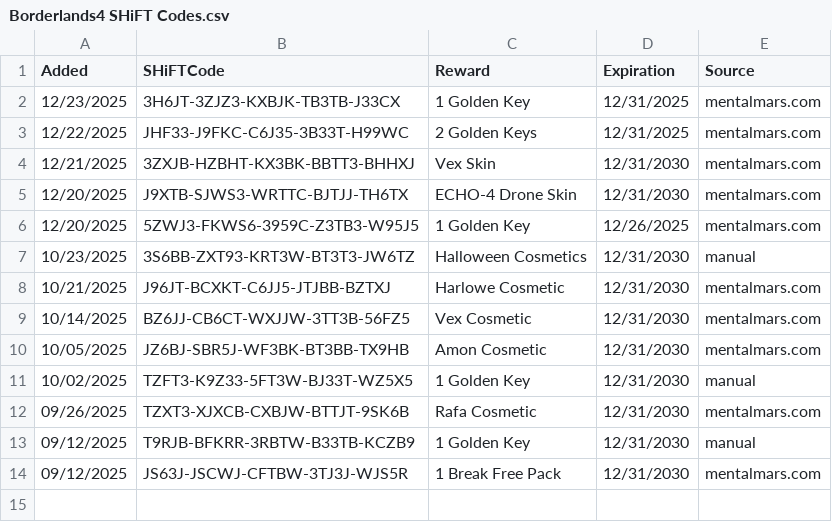
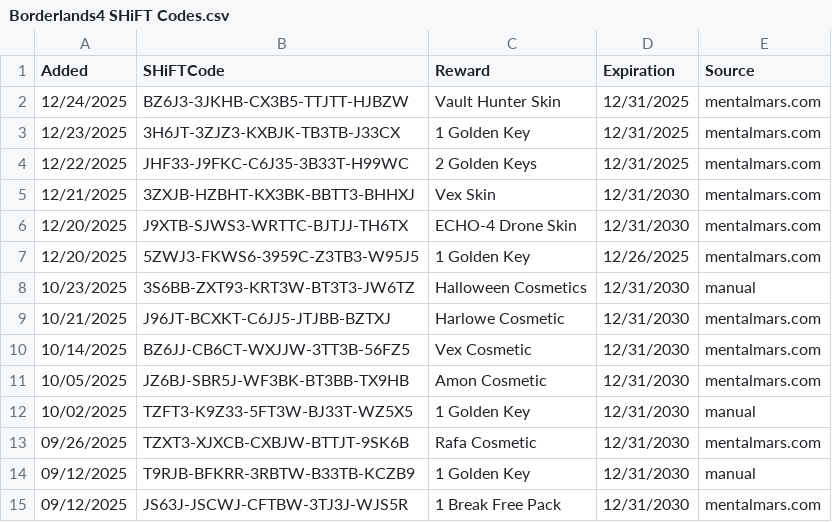
Before and after one commit to VinceCarbone/Borderlands4-SHiFTCodes, a CSV file: Borderlands4 SHiFT Codes.csv, drawn as a sheet.

Commit message:
SHiFT code update 12/24/2025

```diff
--- a/Borderlands4 SHiFT Codes.csv
+++ b/Borderlands4 SHiFT Codes.csv
@@ -1,2 +1,3 @@
 "Added","SHiFTCode","Reward","Expiration","Source"
+"12/24/2025","BZ6J3-3JKHB-CX3B5-TTJTT-HJBZW","Vault Hunter Skin","12/31/2025","mentalmars.com"
 "12/23/2025","3H6JT-3ZJZ3-KXBJK-TB3TB-J33CX","1 Golden Key","12/31/2025","mentalmars.com"
```
